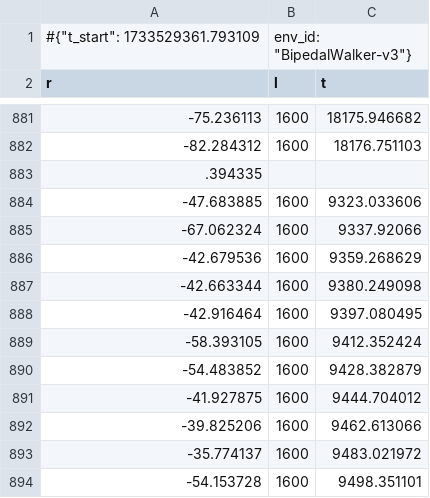
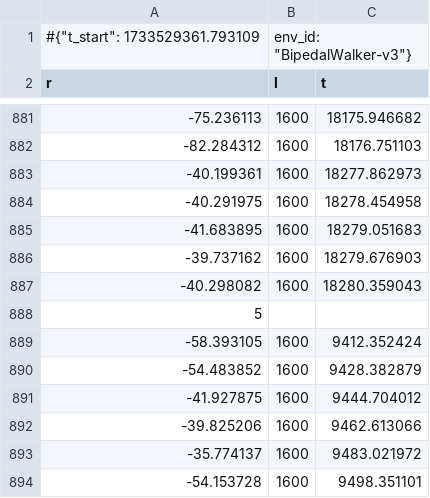
Before and after one commit to ggoonnzzaallo/antarctic, a CSV file: rl_learn/bipedal/SB3/Experiment_2/logs/SAC/monitor.csv, drawn as a sheet; only a part is shown, gaps mark what is left out.

```diff
--- a/rl_learn/bipedal/SB3/Experiment_2/logs/SAC/monitor.csv
+++ b/rl_learn/bipedal/SB3/Experiment_2/logs/SAC/monitor.csv
@@ -882,8 +882,8 @@ r,l,t
 -82.284312,1600,18176.751103
-.394335
--47.683885,1600,9323.033606
--67.062324,1600,9337.92066
--42.679536,1600,9359.268629
--42.663344,1600,9380.249098
--42.916464,1600,9397.080495
+-40.199361,1600,18277.862973
+-40.291975,1600,18278.454958
+-41.683895,1600,18279.051683
+-39.737162,1600,18279.676903
+-40.298082,1600,18280.359043
+5
 -58.393105,1600,9412.352424
```
Also changed, not shown: rl_learn/bipedal/SB3/Experiment/logs/SAC/monitor.csv, 2 other files.
